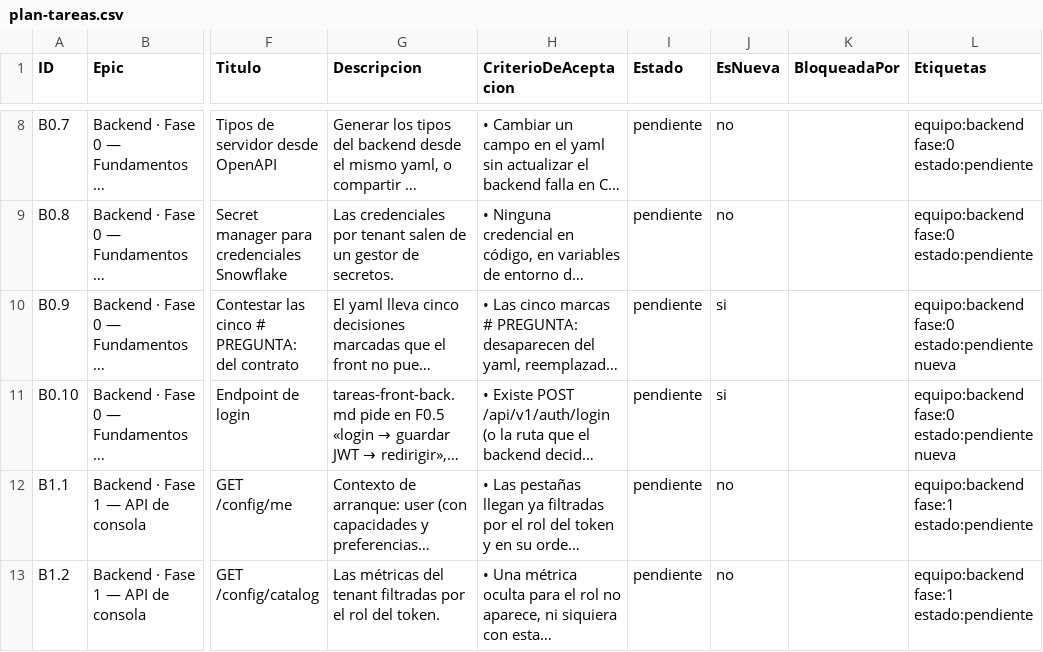
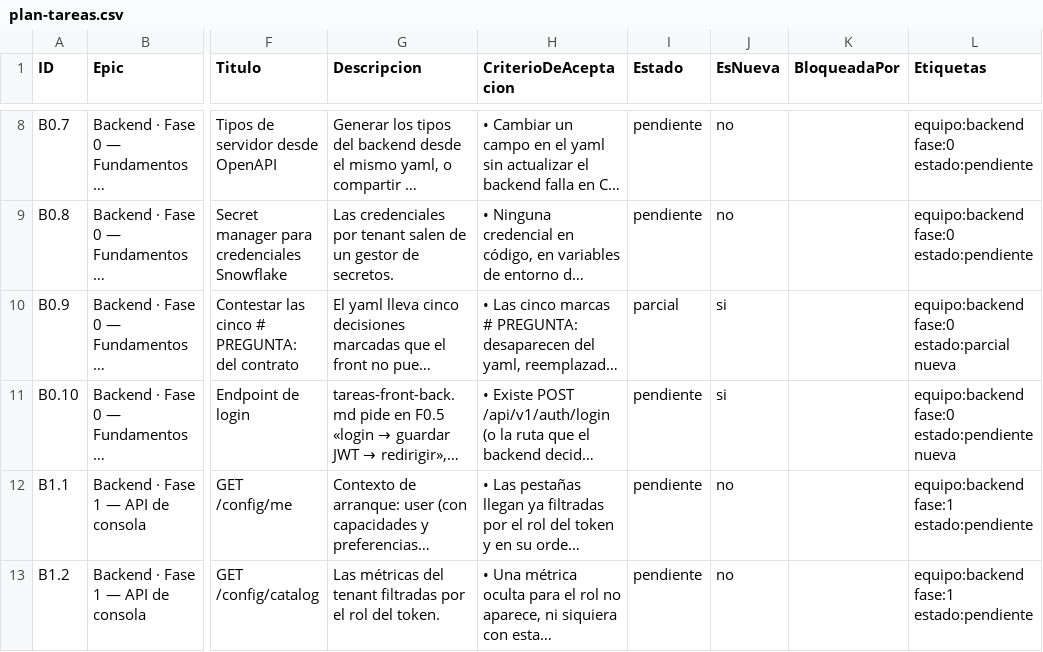
Before and after one commit to gerardoriarte-bt/synapse_dashboard, a CSV file: plan-tareas.csv, drawn as a sheet; only a part is shown, gaps mark what is left out; long unchanged cells end in …; the diff names each change by its address in the sheet, - before the commit and + after, or states it on an @@ line.

```diff
--- a/plan-tareas.csv
+++ b/plan-tareas.csv
-I10 (Estado): pendiente
+I10 (Estado): parcial
-L10 (Etiquetas): equipo:backend fase:0 estado:pendiente nueva
+L10 (Etiquetas): equipo:backend fase:0 estado:parcial nueva
```
Also changed, not shown: 5 other files.
